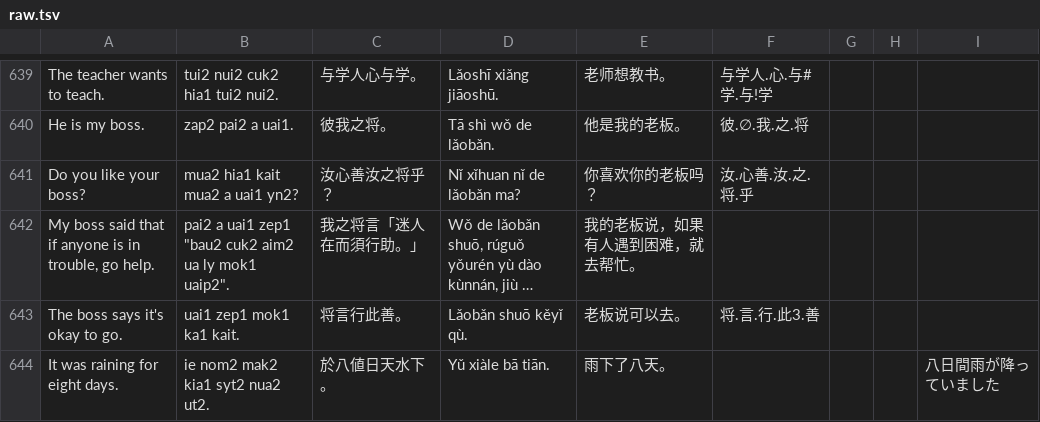
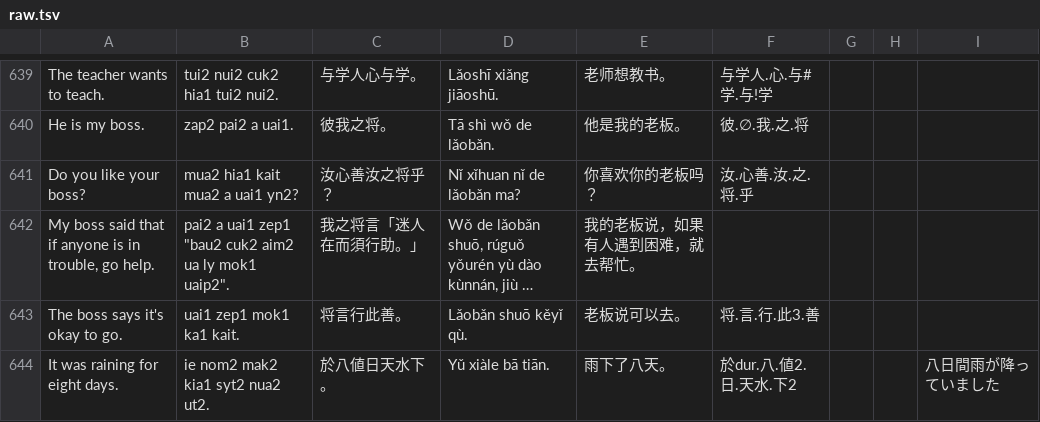
Before and after one commit to jurliyuuri/spoonfed_pekzep, a TSV file: docs/raw.tsv, drawn as a sheet; only a part is shown, gaps mark what is left out; long unchanged cells end in …; the diff covers the shown part only; the diff names each change by its address in the sheet, - before the commit and + after, or states it on an @@ line.

```diff
--- a/docs/raw.tsv
+++ b/docs/raw.tsv
-F644: (empty)
+F644: 於dur.八.値2.日.天水.下2
```
Also changed, not shown: 7 edited cells elsewhere in this file, raw/Spoonfed Pekzep - 語彙整理（超草案）.tsv, 48 other files.
